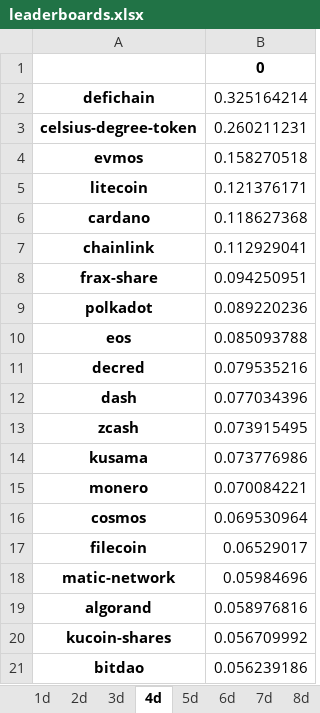
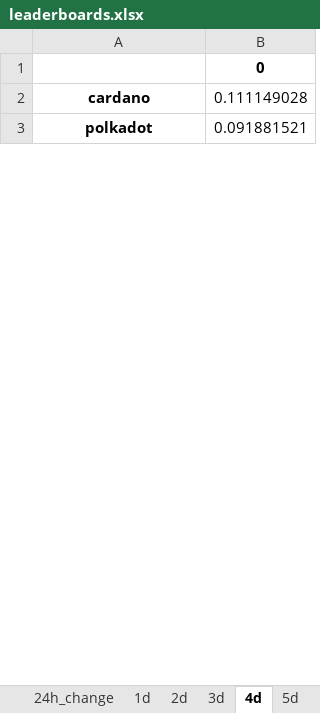
Before and after one commit to Dado-hash/Screening_bot, an Excel workbook: Bot_screening/leaderboards.xlsx, sheet 4d, drawn as a sheet; only a part is shown; values as stored, in another font and other column widths than the file's, no borders; removed rows and columns are numbered as before the commit, all else as after; the diff covers the shown part only; the diff names each change by its address in the sheet, - before the commit and + after, or states it on an @@ line.

```diff
--- a/Bot_screening/leaderboards.xlsx (sheet 4d)
+++ b/Bot_screening/leaderboards.xlsx (sheet 4d)
+sheet tab: 24h_change
-row 2: defichain | 0.325164214
-row 3: celsius-degree-token | 0.260211231
-row 4: evmos | 0.158270518
-row 5: litecoin | 0.121376171
-B2: 0.118627368
+B2: 0.111149028
-row 7: chainlink | 0.112929041
-row 8: frax-share | 0.094250951
-B3: 0.089220236
+B3: 0.091881521
-row 10: eos | 0.085093788
-row 11: decred | 0.079535216
-row 12: dash | 0.077034396
-row 13: zcash | 0.073915495
-row 14: kusama | 0.073776986
-row 15: monero | 0.070084221
-row 16: cosmos | 0.069530964
-row 17: filecoin | 0.06529017
-row 18: matic-network | 0.05984696
-row 19: algorand | 0.058976816
-row 20: kucoin-shares | 0.056709992
-row 21: bitdao | 0.056239186
```
Also changed, not shown: 4 added rows, 76 removed rows and 4 edited cells elsewhere in this sheet, sheet 1d, sheet 2d, sheet 10d, sheet 6d, sheet 14d, sheet 20d, 23 more sheets, Bot_screening/correlation.xlsx, Bot_screening/volatility.xlsx, 8 other files.
